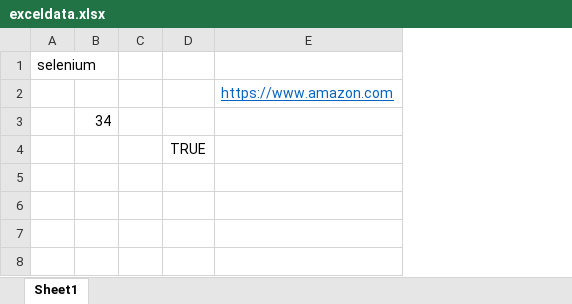
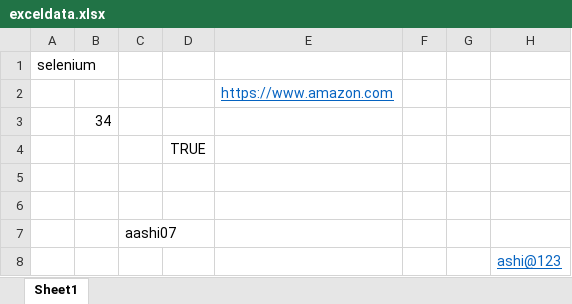
Before and after one commit to aashi0707/AdvanceSelenium, an Excel workbook: exceldata.xlsx, sheet Sheet1, drawn as a sheet; values as stored, in another font and other column widths than the file's, no borders; removed rows and columns are numbered as before the commit, all else as after; the diff names each change by its address in the sheet, - before the commit and + after, or states it on an @@ line.

Commit message:
refer: fetchdatafromexcel using Dataformatter

```diff
--- a/exceldata.xlsx (sheet Sheet1)
+++ b/exceldata.xlsx (sheet Sheet1)
-column C, empty
+column C, empty
+column F, empty
+column G, empty
+column H, empty
+row 5: (empty)
+row 6: (empty)
+row 7:  |  | aashi07
+row 8:  |  |  |  |  |  |  | ashi@123
```
